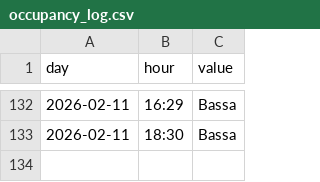
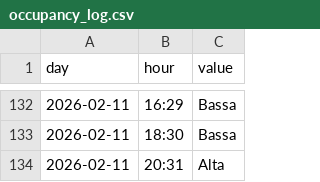
Before and after one commit to AmedeoDesantis/Usi-Gym-Scraping, a CSV file: occupancy_log.csv, drawn as a sheet; only a part is shown, gaps mark what is left out.

```diff
--- a/occupancy_log.csv
+++ b/occupancy_log.csv
@@ -133 +133,2 @@ day,hour,value
 2026-02-11,18:30,Bassa
+2026-02-11,20:31,Alta
```
